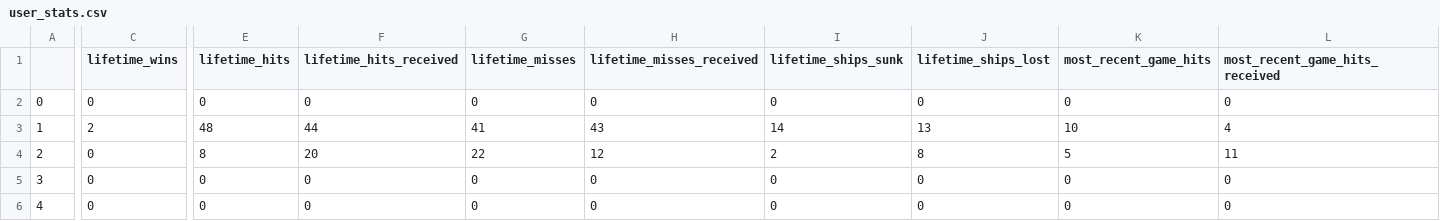
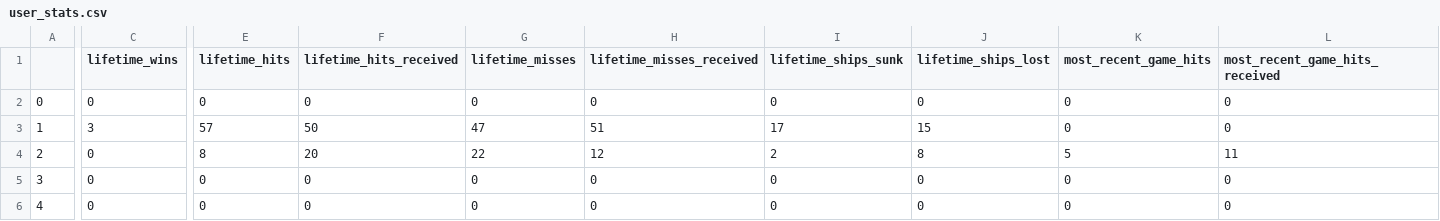
Before and after one commit to jakeluoma/Battleship, a CSV file: user_stats.csv, drawn as a sheet; only a part is shown, gaps mark what is left out; the diff covers the shown part only; the diff names each change by its address in the sheet, - before the commit and + after, or states it on an @@ line.

```diff
--- a/user_stats.csv
+++ b/user_stats.csv
-C3 (lifetime_wins): 2
+C3 (lifetime_wins): 3
-E3 (lifetime_hits): 48
+E3 (lifetime_hits): 57
-F3 (lifetime_hits_received): 44
+F3 (lifetime_hits_received): 50
-G3 (lifetime_misses): 41
+G3 (lifetime_misses): 47
-H3 (lifetime_misses_received): 43
+H3 (lifetime_misses_received): 51
-I3 (lifetime_ships_sunk): 14
+I3 (lifetime_ships_sunk): 17
-J3 (lifetime_ships_lost): 13
+J3 (lifetime_ships_lost): 15
-K3 (most_recent_game_hits): 10
+K3 (most_recent_game_hits): 0
-L3 (most_recent_game_hits_received): 4
+L3 (most_recent_game_hits_received): 0
```
Also changed, not shown: 4 edited cells elsewhere in this file, 6 other files.
